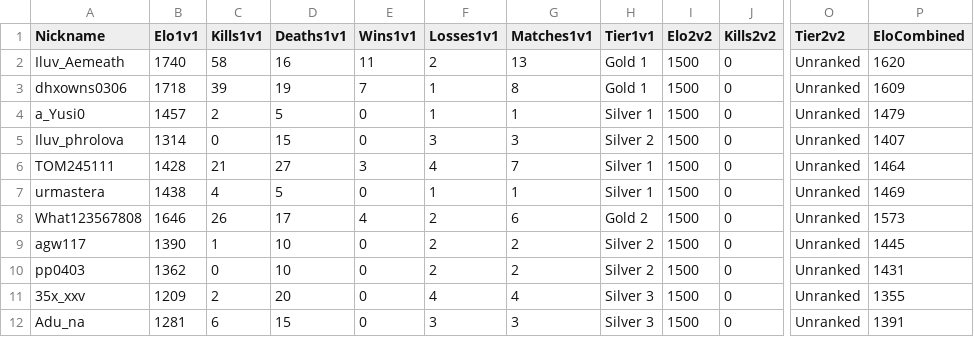
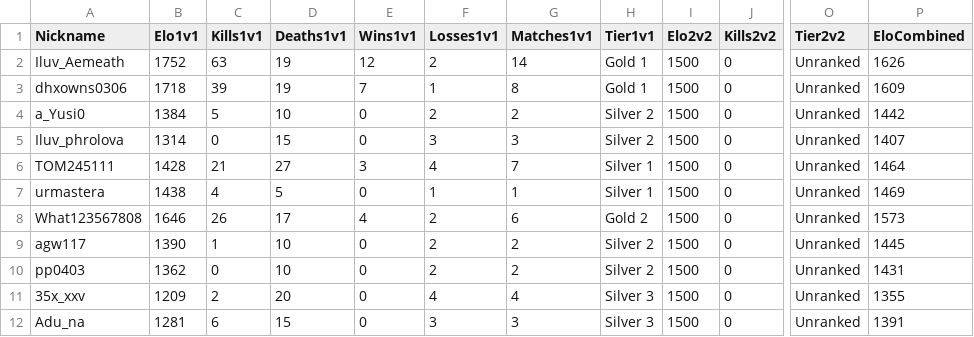
Before and after one commit to Yusi0/RLSS, a CSV file: lboard.csv, drawn as a sheet; only a part is shown, gaps mark what is left out; the diff names each change by its address in the sheet, - before the commit and + after, or states it on an @@ line.

Commit message:
REDLINER 전적 업데이트 (lboard.csv)

```diff
--- a/lboard.csv
+++ b/lboard.csv
-B2 (Elo1v1): 1740
+B2 (Elo1v1): 1752
-C2 (Kills1v1): 58
+C2 (Kills1v1): 63
-D2 (Deaths1v1): 16
+D2 (Deaths1v1): 19
-E2 (Wins1v1): 11
+E2 (Wins1v1): 12
-G2 (Matches1v1): 13
+G2 (Matches1v1): 14
-P2 (EloCombined): 1620
+P2 (EloCombined): 1626
-B4 (Elo1v1): 1457
+B4 (Elo1v1): 1384
-C4 (Kills1v1): 2
+C4 (Kills1v1): 5
-D4 (Deaths1v1): 5
+D4 (Deaths1v1): 10
-F4 (Losses1v1): 1
+F4 (Losses1v1): 2
-G4 (Matches1v1): 1
+G4 (Matches1v1): 2
-H4 (Tier1v1): Silver 1
+H4 (Tier1v1): Silver 2
-P4 (EloCombined): 1479
+P4 (EloCombined): 1442
```
